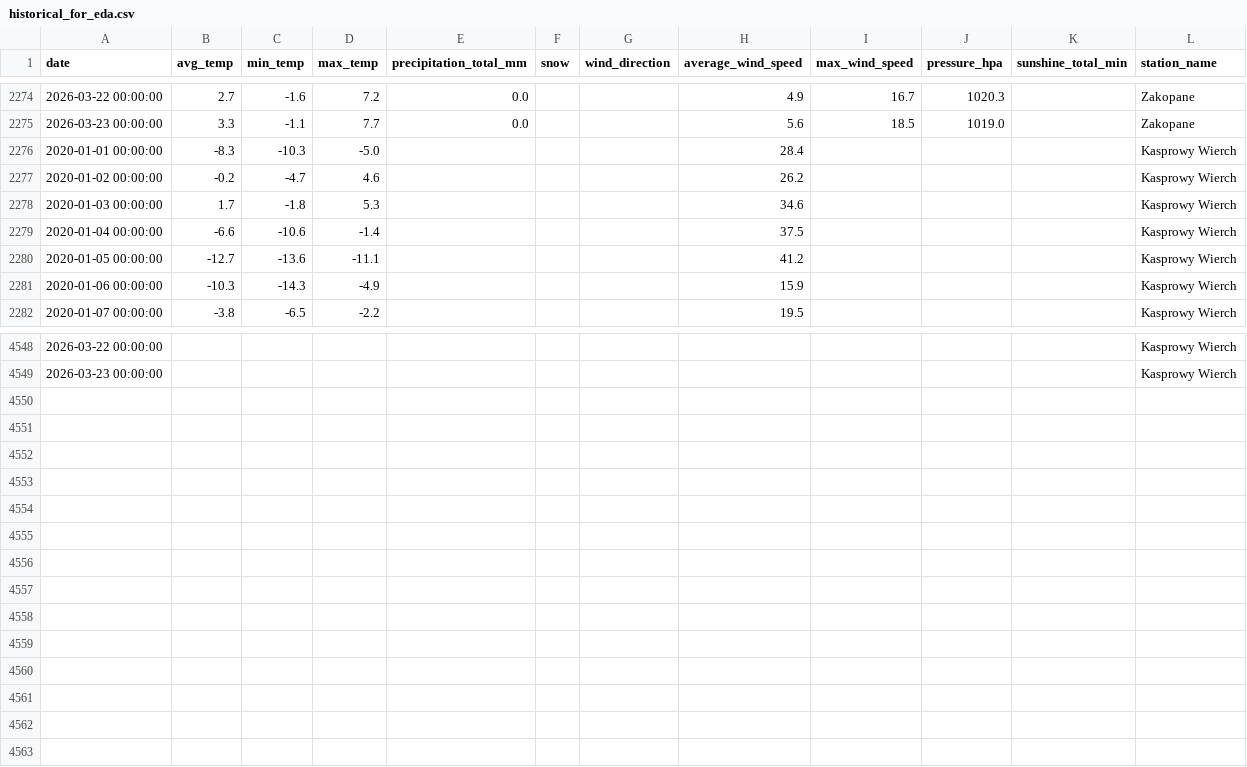
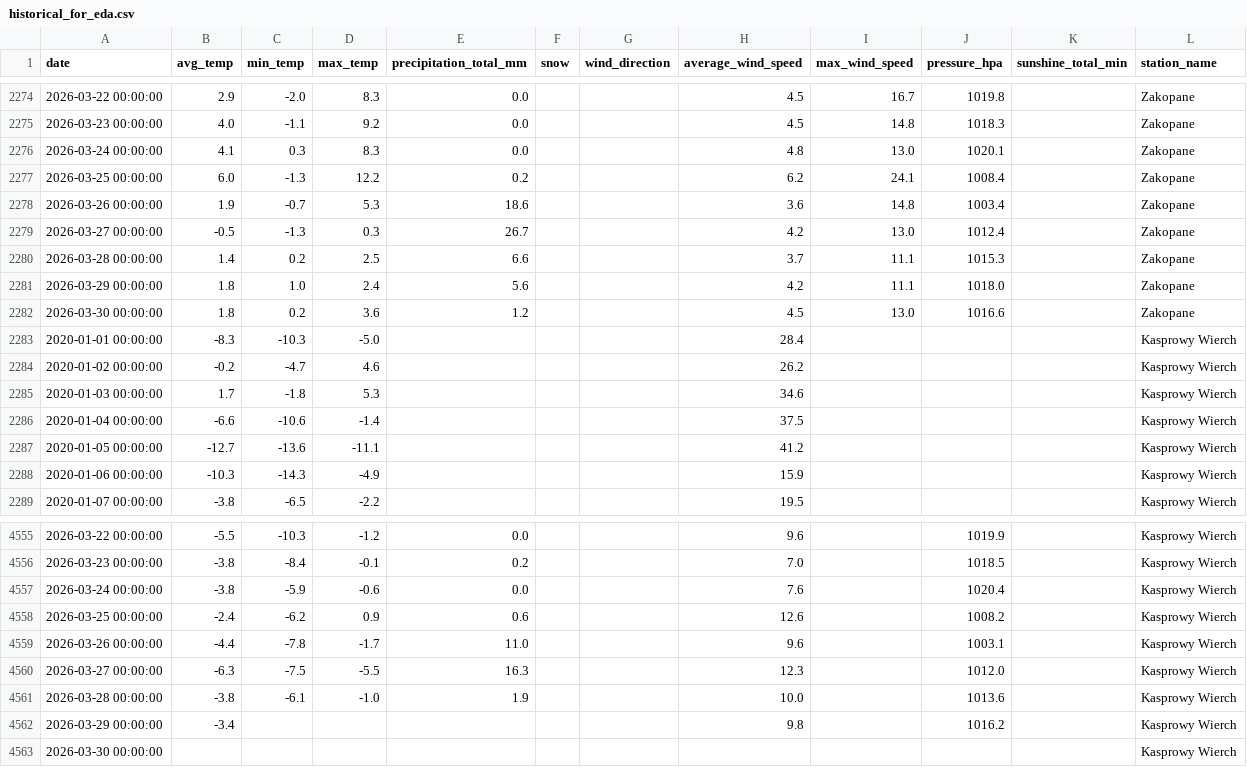
Before and after one commit to masubotic/projekt_podsumowujacy_pogoda_tatry, a CSV file: data/historical_for_eda.csv, drawn as a sheet; only a part is shown, gaps mark what is left out; the diff covers the shown part only.

```diff
--- a/data/historical_for_eda.csv
+++ b/data/historical_for_eda.csv
@@ -2274,3 +2274,10 @@ date,avg_temp,min_temp,max_temp,precipitation_total_mm,snow,wind_direction,avera
-2026-03-22 00:00:00,2.7,-1.6,7.2,0.0,,,4.9,16.7,1020.3,,Zakopane
-2026-03-23 00:00:00,3.3,-1.1,7.7,0.0,,,5.6,18.5,1019.0,,Zakopane
+2026-03-22 00:00:00,2.9,-2.0,8.3,0.0,,,4.5,16.7,1019.8,,Zakopane
+2026-03-23 00:00:00,4.0,-1.1,9.2,0.0,,,4.5,14.8,1018.3,,Zakopane
+2026-03-24 00:00:00,4.1,0.3,8.3,0.0,,,4.8,13.0,1020.1,,Zakopane
+2026-03-25 00:00:00,6.0,-1.3,12.2,0.2,,,6.2,24.1,1008.4,,Zakopane
+2026-03-26 00:00:00,1.9,-0.7,5.3,18.6,,,3.6,14.8,1003.4,,Zakopane
+2026-03-27 00:00:00,-0.5,-1.3,0.3,26.7,,,4.2,13.0,1012.4,,Zakopane
+2026-03-28 00:00:00,1.4,0.2,2.5,6.6,,,3.7,11.1,1015.3,,Zakopane
+2026-03-29 00:00:00,1.8,1.0,2.4,5.6,,,4.2,11.1,1018.0,,Zakopane
+2026-03-30 00:00:00,1.8,0.2,3.6,1.2,,,4.5,13.0,1016.6,,Zakopane
 2020-01-01 00:00:00,-8.3,-10.3,-5.0,,,,28.4,,,,Kasprowy Wierch
@@ -4548,2 +4555,9 @@ date,avg_temp,min_temp,max_temp,precipitation_total_mm,snow,wind_direction,avera
-2026-03-22 00:00:00,,,,,,,,,,,Kasprowy Wierch
-2026-03-23 00:00:00,,,,,,,,,,,Kasprowy Wierch
+2026-03-22 00:00:00,-5.5,-10.3,-1.2,0.0,,,9.6,,1019.9,,Kasprowy Wierch
+2026-03-23 00:00:00,-3.8,-8.4,-0.1,0.2,,,7.0,,1018.5,,Kasprowy Wierch
+2026-03-24 00:00:00,-3.8,-5.9,-0.6,0.0,,,7.6,,1020.4,,Kasprowy Wierch
+2026-03-25 00:00:00,-2.4,-6.2,0.9,0.6,,,12.6,,1008.2,,Kasprowy Wierch
+2026-03-26 00:00:00,-4.4,-7.8,-1.7,11.0,,,9.6,,1003.1,,Kasprowy Wierch
+2026-03-27 00:00:00,-6.3,-7.5,-5.5,16.3,,,12.3,,1012.0,,Kasprowy Wierch
+2026-03-28 00:00:00,-3.8,-6.1,-1.0,1.9,,,10.0,,1013.6,,Kasprowy Wierch
+2026-03-29 00:00:00,-3.4,,,,,,9.8,,1016.2,,Kasprowy Wierch
+2026-03-30 00:00:00,,,,,,,,,,,Kasprowy Wierch
```
Also changed, not shown: 62 edited cells elsewhere in this file, 2 other files.
